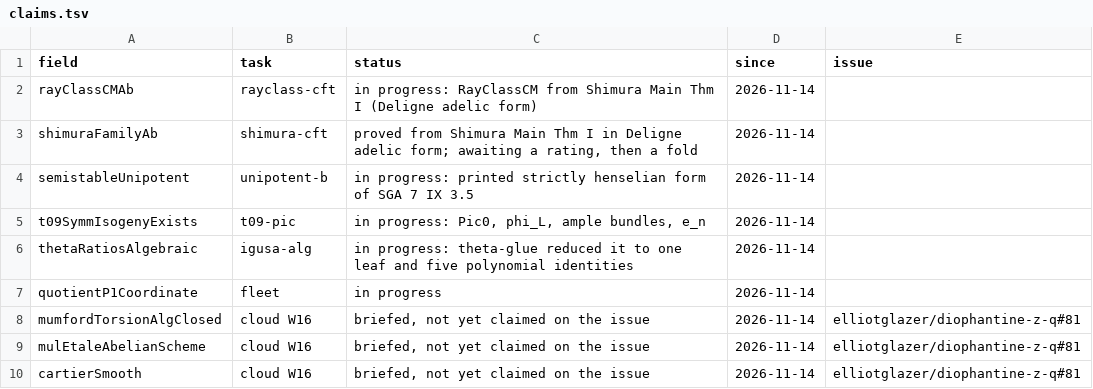
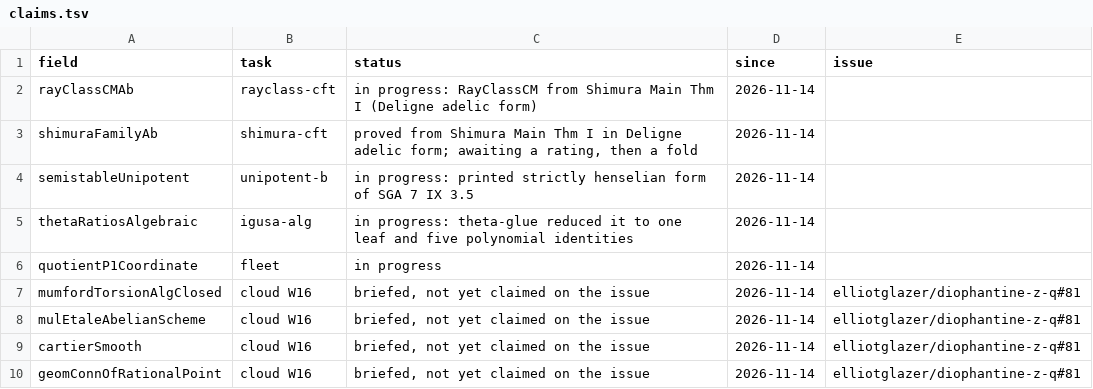
Before and after one commit to CheyLoveday/diophantine-z-q, a TSV file: docs/one-proof/claims.tsv, drawn as a sheet; only a part is shown; the shorter side is filled out with more unchanged rows; the diff names each change by its address in the sheet, - before the commit and + after, or states it on an @@ line.

```diff
--- a/docs/one-proof/claims.tsv
+++ b/docs/one-proof/claims.tsv
-row 5: t09SymmIsogenyExists | t09-pic | in progress: Pic0, phi_L, ample bundles, e_n | 2026-11-14
```
Also changed, not shown: docs/one-proof/kinds.tsv, 5 other files.
